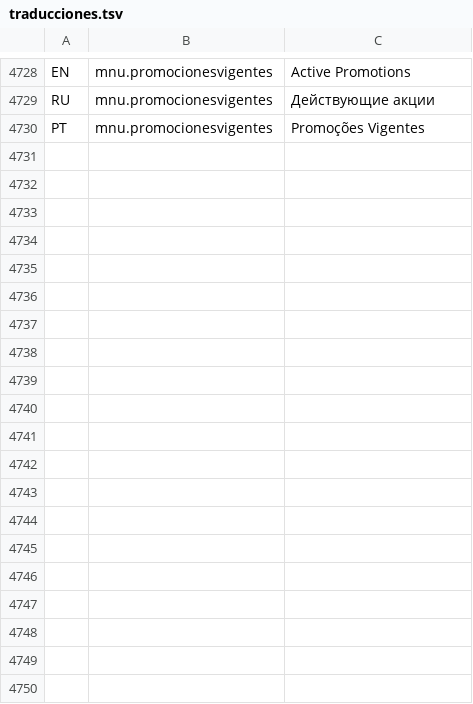
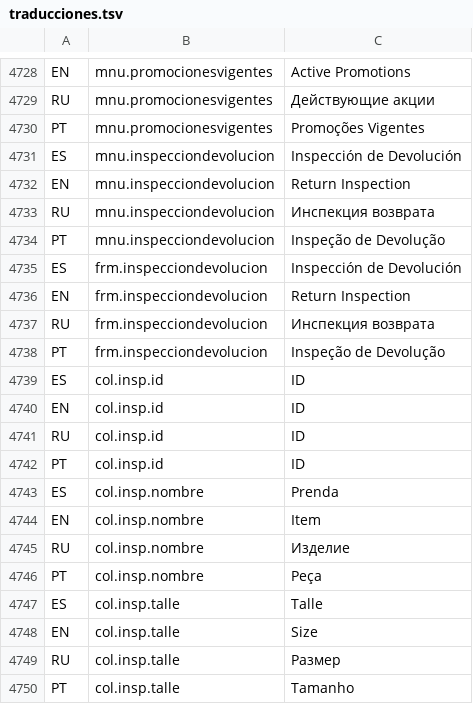
Before and after one commit to valentinamorana/Trabajo-de-Diploma, a TSV file: Servicios/Multiidioma/traducciones.tsv, drawn as a sheet; only a part is shown, gaps mark what is left out; the diff covers the shown part only.

Commit message:
Agregar PN04 — Inspección de Devolución (alineado a Nuuly)
Cuarto proceso de negocio (no exigido por la cátedra, pedido por la
alumna). Lógica binaria y sin aprobador, igual que Nuuly: la prenda
devuelta reingresa sin cargo o se da de baja cobrando el precio de
reposición completo. Reusa BLL.Prenda.CambiarEstado y BLL.CargoPrenda.
RegistrarCargo (ya existentes desde Bloque 1) en vez de construir un
mecanismo de cargo nuevo. Sin rol nuevo: reusa OperadorDeInventario
(ya es el "Depósito" de PN01).

- BE.Prenda.PrecioReposicion (opcional) para no depender de que el
  inspector tipee el monto a ojo al dar de baja con cargo.
- BE.Estados.EstadoEnUso habilita la transición EnUso→Baja, única vía
  manual para reportar una prenda perdida sin que vuelva físicamente
  (CU-DEP-02) — excluida a propósito del diálogo genérico de Stock
  (GUI/Prendas.cs), que sigue sin ofrecer dar de baja algo en uso.
- DAL.Prenda.CambiarEstado pasa a UPDATE condicionado por el estado
  anterior + chequeo de filas afectadas (anti-TOCTOU), mismo patrón
  que ya usa DAL.Pedido para las transiciones de EnUso.
- Pantalla nueva InspeccionDevolucionForm (CU-DEP-01: cola de prendas
  EnLimpieza, aprobar reingreso o dar de baja y cobrar) y botón
  "Reportar Prenda Perdida" en Pedidos Realizados (CU-DEP-02).
- BD/19_Inspeccion_Devolucion.sql, multiidioma completo (4 idiomas).

```diff
--- a/Servicios/Multiidioma/traducciones.tsv
+++ b/Servicios/Multiidioma/traducciones.tsv
@@ -4730 +4730,21 @@ RU	mnu.promocionesvigentes	Действующие акции
 PT	mnu.promocionesvigentes	Promoções Vigentes
+ES	mnu.inspecciondevolucion	Inspección de Devolución
+EN	mnu.inspecciondevolucion	Return Inspection
+RU	mnu.inspecciondevolucion	Инспекция возврата
+PT	mnu.inspecciondevolucion	Inspeção de Devolução
+ES	frm.inspecciondevolucion	Inspección de Devolución
+EN	frm.inspecciondevolucion	Return Inspection
+RU	frm.inspecciondevolucion	Инспекция возврата
+PT	frm.inspecciondevolucion	Inspeção de Devolução
+ES	col.insp.id	ID
+EN	col.insp.id	ID
+RU	col.insp.id	ID
+PT	col.insp.id	ID
+ES	col.insp.nombre	Prenda
+EN	col.insp.nombre	Item
+RU	col.insp.nombre	Изделие
+PT	col.insp.nombre	Peça
+ES	col.insp.talle	Talle
+EN	col.insp.talle	Size
+RU	col.insp.talle	Размер
+PT	col.insp.talle	Tamanho
```
Also changed, not shown: 32 added rows and 4 edited cells elsewhere in this file, 25 other files.
